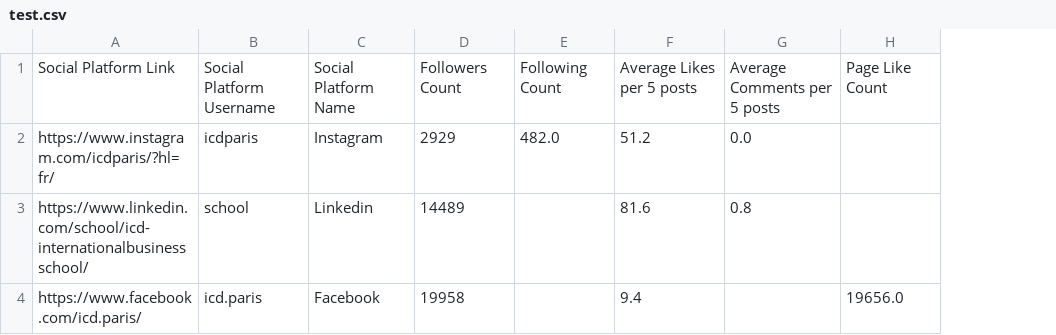
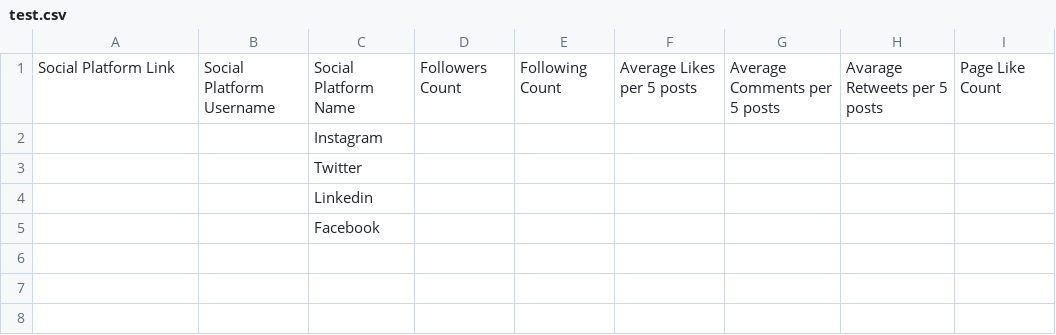
Before and after one commit to GentjanGjinalaj/DigiScore, a CSV file: test.csv, drawn as a sheet; addresses are those after the commit; the diff names each change by its address in the sheet, - before the commit and + after, or states it on an @@ line.

```diff
--- a/test.csv
+++ b/test.csv
+column H, row 1: Avarage Retweets per 5 posts
-A2: https://www.instagram.com/icdparis/?hl=fr/
+A2: (empty)
-B2: icdparis
+B2: (empty)
-D2: 2929
+D2: (empty)
-E2: 482.0
+E2: (empty)
-F2: 51.2
+F2: (empty)
-G2: 0.0
+G2: (empty)
+row 3:  |  | Twitter
-A4: https://www.linkedin.com/school/icd-internationalbusinessschool/
+A4: (empty)
-B4: school
+B4: (empty)
-D4: 14489
+D4: (empty)
-F4: 81.6
+F4: (empty)
-G4: 0.8
+G4: (empty)
-A5: https://www.facebook.com/icd.paris/
+A5: (empty)
-B5: icd.paris
+B5: (empty)
-D5: 19958
+D5: (empty)
-F5: 9.4
+F5: (empty)
-I5: 19656.0
+I5: (empty)
```
Also changed, not shown: 57 other files.
